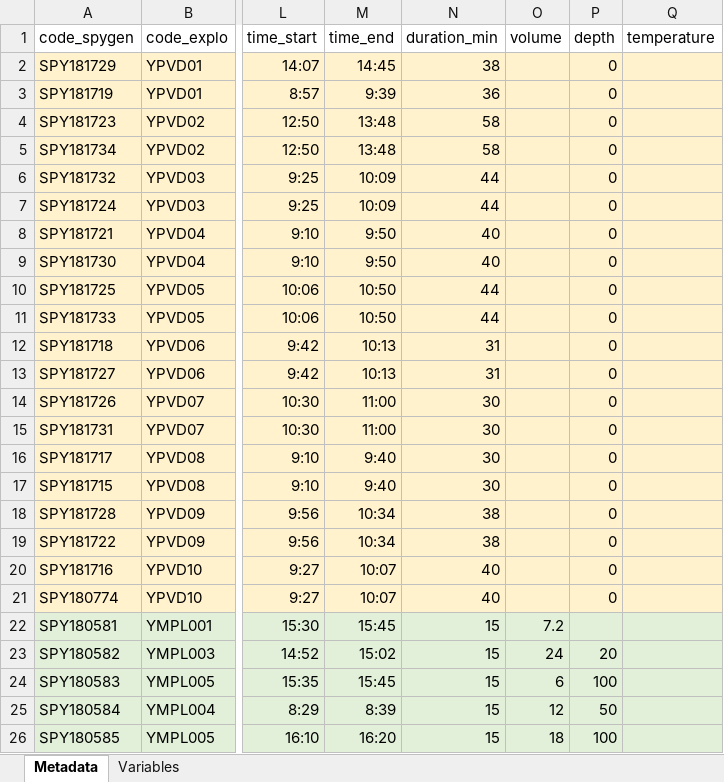
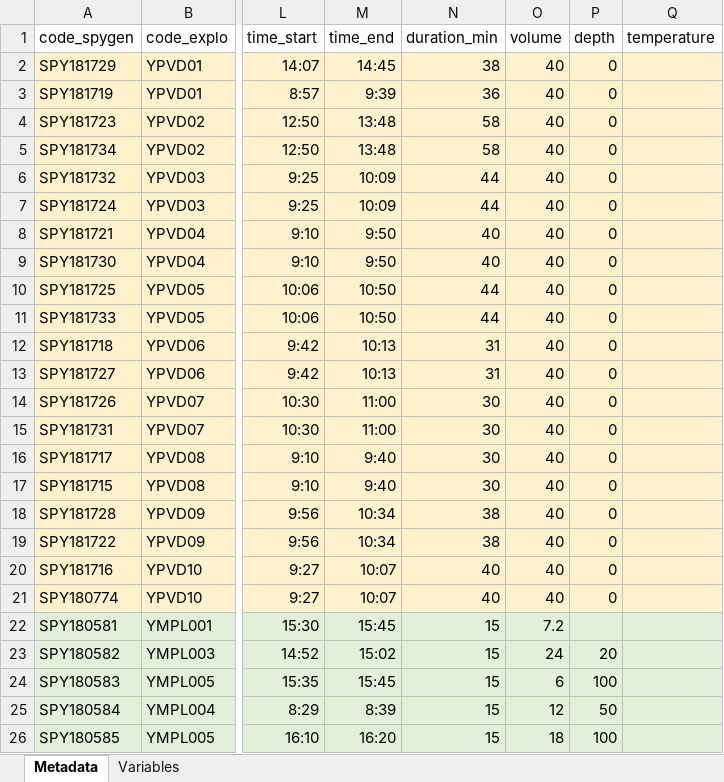
Before and after one commit to virginiemarques/Global_eDNA, an Excel workbook: metadata/Metadata_eDNA_global_V3.xlsx, sheet Metadata, drawn as a sheet; only a part is shown, gaps mark what is left out; values as stored, in another font and other column widths than the file's, no borders; the diff covers the shown part only; the diff names each change by its address in the sheet, - before the commit and + after, or states it on an @@ line.

Commit message:
update metadata & base files

```diff
--- a/metadata/Metadata_eDNA_global_V3.xlsx (sheet Metadata)
+++ b/metadata/Metadata_eDNA_global_V3.xlsx (sheet Metadata)
-O2:O21 (volume): (empty)
+O2:O21 (volume): 40
```
Also changed, not shown: 34 edited cells elsewhere in this sheet, 4 other files.
